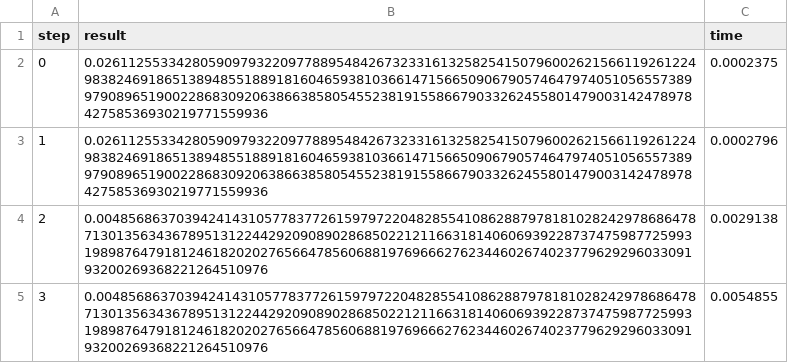
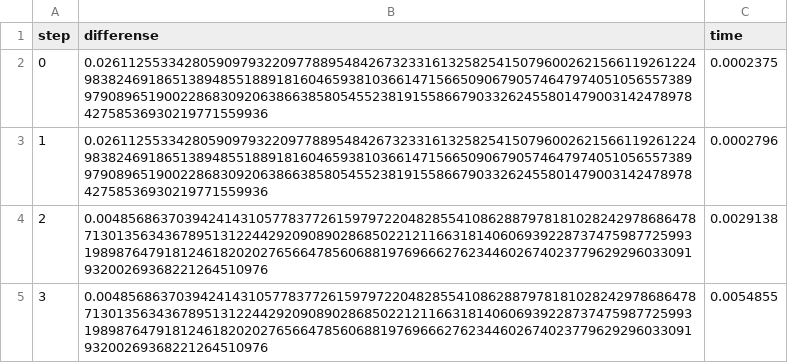
Before and after one commit to ManFizz/Perepechin-polynomial-approximation, a CSV file: data/chebyshev_cos.csv, drawn as a sheet; only a part is shown; the diff names each change by its address in the sheet, - before the commit and + after, or states it on an @@ line.

```diff
--- a/data/chebyshev_cos.csv
+++ b/data/chebyshev_cos.csv
-B1: result
+B1: differense
```
Also changed, not shown: data/chebyshev_cos_omp.csv, data/chebyshev_sin.csv, 9 other files.
